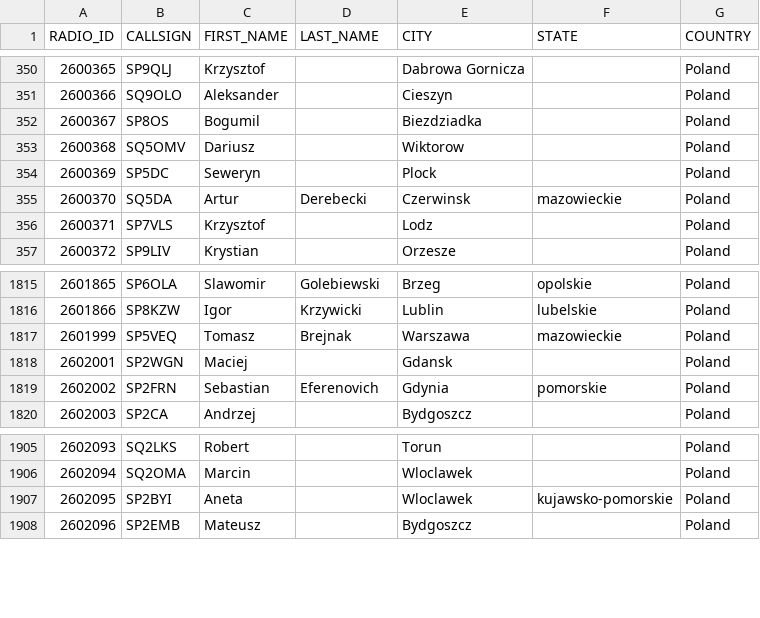
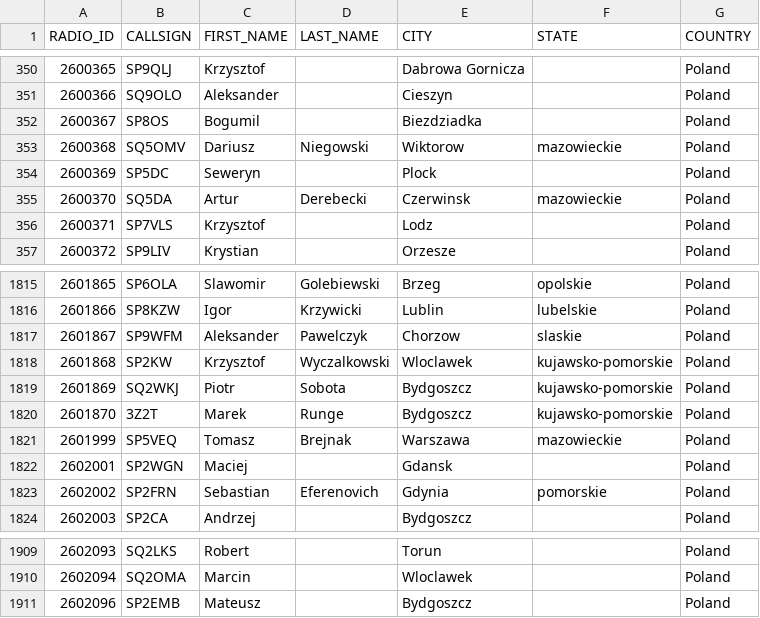
Before and after one commit to walczakkamil/dmr_users, a CSV file: user_PL_wo_diacritics.csv, drawn as a sheet; only a part is shown, gaps mark what is left out.

Commit message:
Updated: 2023-07-16-01-00

```diff
--- a/user_PL_wo_diacritics.csv
+++ b/user_PL_wo_diacritics.csv
@@ -352,3 +352,3 @@ RADIO_ID,CALLSIGN,FIRST_NAME,LAST_NAME,CITY,STATE,COUNTRY
 2600367,SP8OS,Bogumil,,Biezdziadka,,Poland
-2600368,SQ5OMV,Dariusz,,Wiktorow,,Poland
+2600368,SQ5OMV,Dariusz,Niegowski,Wiktorow,mazowieckie,Poland
 2600369,SP5DC,Seweryn,,Plock,,Poland
@@ -1816,2 +1816,6 @@ RADIO_ID,CALLSIGN,FIRST_NAME,LAST_NAME,CITY,STATE,COUNTRY
 2601866,SP8KZW,Igor,Krzywicki,Lublin,lubelskie,Poland
+2601867,SP9WFM,Aleksander,Pawelczyk,Chorzow,slaskie,Poland
+2601868,SP2KW,Krzysztof ,Wyczalkowski ,Wloclawek,kujawsko-pomorskie,Poland
+2601869,SQ2WKJ,Piotr,Sobota,Bydgoszcz,kujawsko-pomorskie,Poland
+2601870,3Z2T,Marek,Runge,Bydgoszcz,kujawsko-pomorskie,Poland
 2601999,SP5VEQ,Tomasz,Brejnak,Warszawa,mazowieckie,Poland
@@ -1906,3 +1910,2 @@ RADIO_ID,CALLSIGN,FIRST_NAME,LAST_NAME,CITY,STATE,COUNTRY
 2602094,SQ2OMA,Marcin,,Wloclawek,,Poland
-2602095,SP2BYI,Aneta,,Wloclawek,kujawsko-pomorskie,Poland
 2602096,SP2EMB,Mateusz,,Bydgoszcz,,Poland
```
